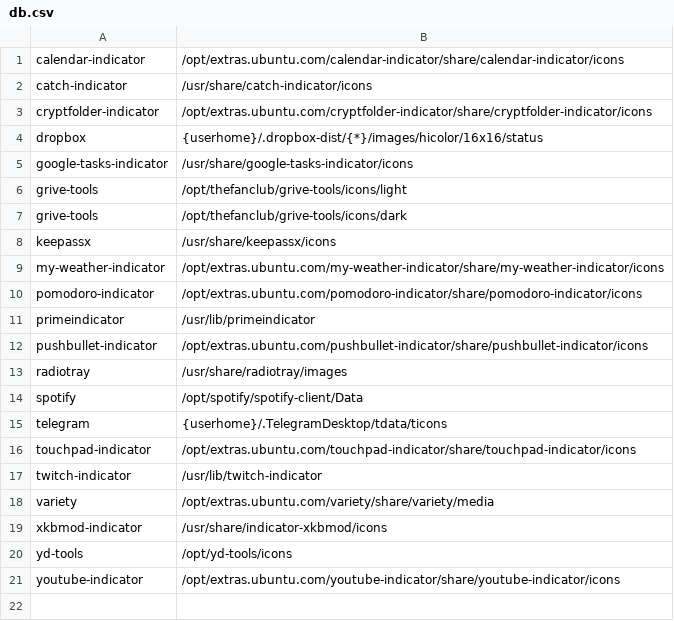
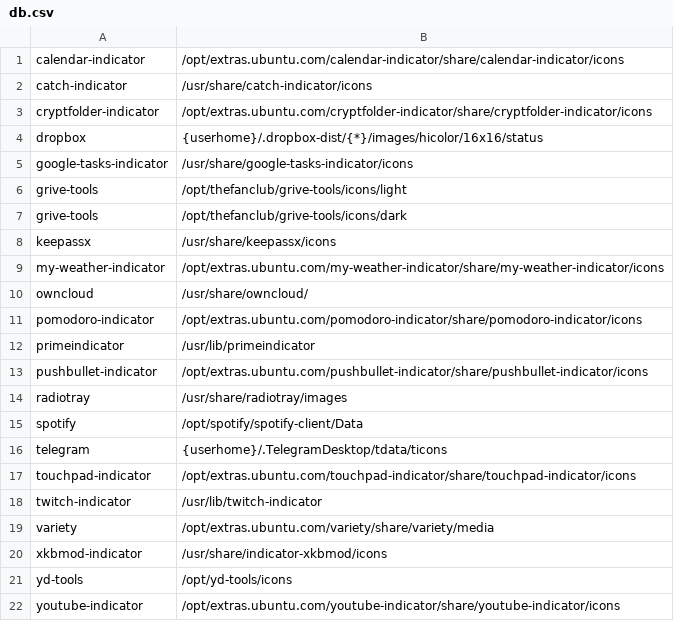
Before and after one commit to bilelmoussaoui/Hardcode-Tray, a CSV file: db.csv, drawn as a sheet; the diff names each change by its address in the sheet, - before the commit and + after, or states it on an @@ line.

Commit message:
support owncloud

```diff
--- a/db.csv
+++ b/db.csv
+row 10: owncloud | /usr/share/owncloud/
```
Also changed, not shown: 3 other files.
